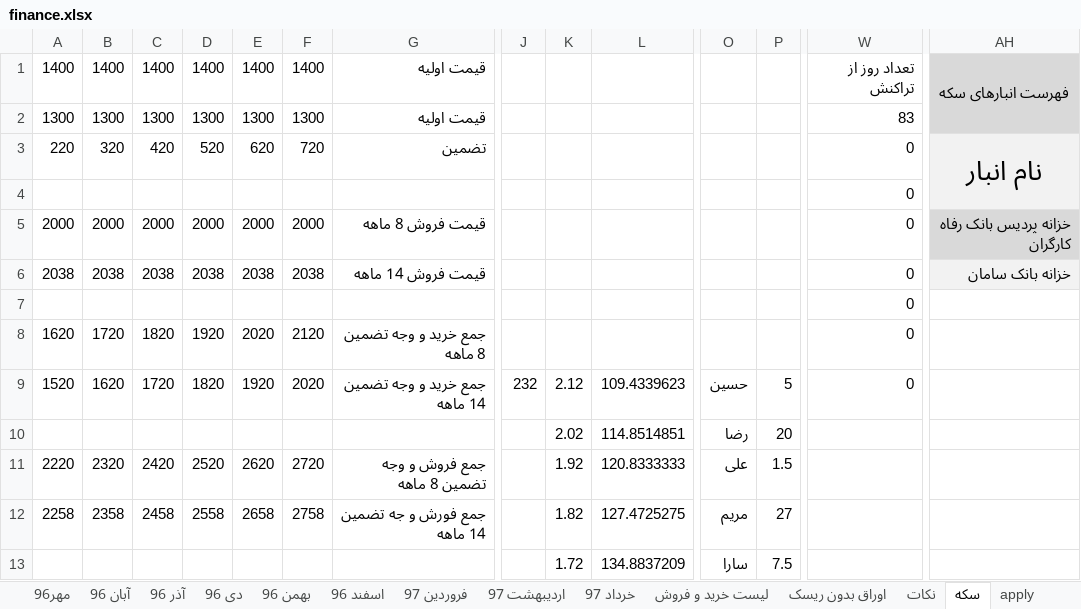
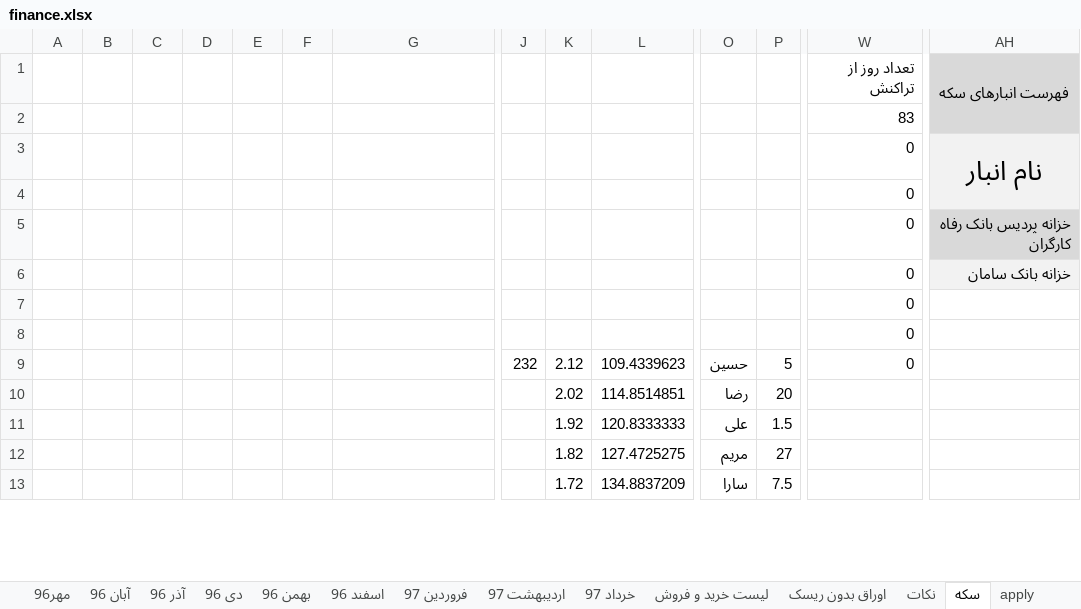
Before and after one commit to ali61n60/AudioDemo, an Excel workbook: AudioDemo/finance/finance.xlsx, sheet سکه, drawn as a sheet; only a part is shown, gaps mark what is left out; values as stored, in another font and other column widths than the file's, no borders; removed rows and columns are numbered as before the commit, all else as after; rows hold the shown columns only; the diff covers the shown part only; the diff names each change by its address in the sheet, - before the commit and + after, or states it on an @@ line.

Commit message:
10/4/97

```diff
--- a/AudioDemo/finance/finance.xlsx (sheet سکه)
+++ b/AudioDemo/finance/finance.xlsx (sheet سکه)
-A1: 1400
+A1: (empty)
-B1: 1400
+B1: (empty)
-C1: 1400
+C1: (empty)
-D1: 1400
+D1: (empty)
-E1: 1400
+E1: (empty)
-F1: 1400
+F1: (empty)
-G1:G2: قیمت اولیه
+G1:G2: (empty)
-A2: 1300
+A2: (empty)
-B2: 1300
+B2: (empty)
-C2: 1300
+C2: (empty)
-D2: 1300
+D2: (empty)
-E2: 1300
+E2: (empty)
-F2: 1300
+F2: (empty)
-A3: 220
+A3: (empty)
-B3: 320
+B3: (empty)
-C3: 420
+C3: (empty)
-D3: 520
+D3: (empty)
-E3: 620
+E3: (empty)
-F3: 720
+F3: (empty)
-G3: تضمین
+G3: (empty)
-row 5: 2000 | 2000 | 2000 | 2000 | 2000 | 2000 | قیمت فروش 8 ماهه |  |  |  |  |  | 0 | خزانه پردیس بانک رفاه کارگران
-row 6: 2038 | 2038 | 2038 | 2038 | 2038 | 2038 | قیمت فروش 14 ماهه |  |  |  |  |  | 0 | خزانه بانک سامان
+row 5:  |  |  |  |  |  |  |  |  |  |  |  | 0 | خزانه پردیس بانک رفاه کارگران
+row 6:  |  |  |  |  |  |  |  |  |  |  |  | 0 | خزانه بانک سامان
-row 8: 1620 | 1720 | 1820 | 1920 | 2020 | 2120 | جمع خرید و وجه تضمین 8 ماهه |  |  |  |  |  | 0
-row 9: 1520 | 1620 | 1720 | 1820 | 1920 | 2020 | جمع خرید و وجه تضمین 14 ماهه | 232 | 2.12 | 109.4339623 | حسین | 5 | 0
+row 8:  |  |  |  |  |  |  |  |  |  |  |  | 0
+row 9:  |  |  |  |  |  |  | 232 | 2.12 | 109.4339623 | حسین | 5 | 0
-row 11: 2220 | 2320 | 2420 | 2520 | 2620 | 2720 | جمع فروش و وجه تضمین 8 ماهه |  | 1.92 | 120.8333333 | علی | 1.5
-row 12: 2258 | 2358 | 2458 | 2558 | 2658 | 2758 | جمع فورش و جه تضمین 14 ماهه |  | 1.82 | 127.4725275 | مریم | 27
+row 11:  |  |  |  |  |  |  |  | 1.92 | 120.8333333 | علی | 1.5
+row 12:  |  |  |  |  |  |  |  | 1.82 | 127.4725275 | مریم | 27
```
Also changed, not shown: 28 added rows, 51 removed rows, 156 edited cells and cell formats elsewhere in this sheet, sheet اوراق بدون ریسک, formulas that keep their value.
